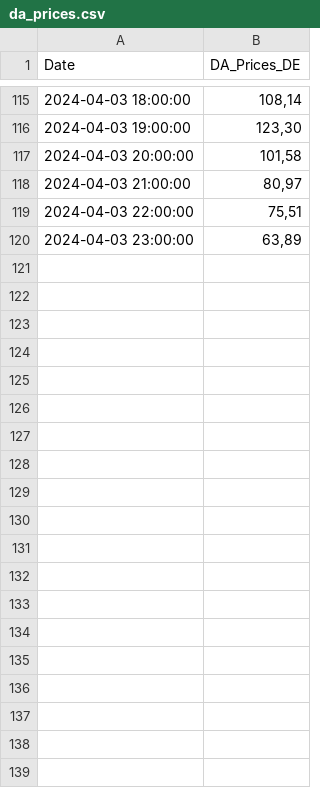
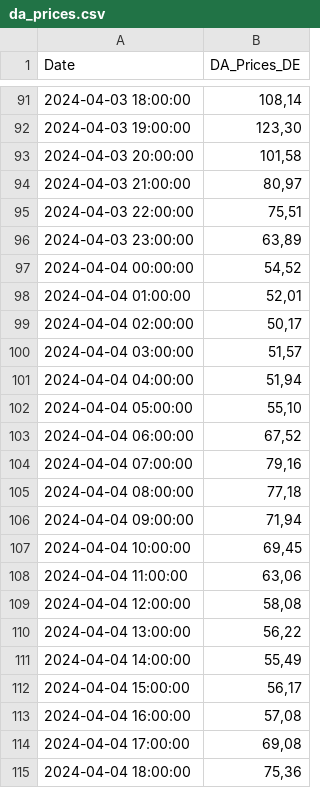
Before and after one commit to Economics-SP-V/BDEW-Showroom, a CSV file: da_prices.csv, drawn as a sheet; only a part is shown, gaps mark what is left out; the diff covers the shown part only.

```diff
--- a/da_prices.csv
+++ b/da_prices.csv
@@ -120 +96,20 @@ Date,DA_Prices_DE
 2024-04-03 23:00:00,"63,89"
+2024-04-04 00:00:00,"54,52"
+2024-04-04 01:00:00,"52,01"
+2024-04-04 02:00:00,"50,17"
+2024-04-04 03:00:00,"51,57"
+2024-04-04 04:00:00,"51,94"
+2024-04-04 05:00:00,"55,10"
+2024-04-04 06:00:00,"67,52"
+2024-04-04 07:00:00,"79,16"
+2024-04-04 08:00:00,"77,18"
+2024-04-04 09:00:00,"71,94"
+2024-04-04 10:00:00,"69,45"
+2024-04-04 11:00:00,"63,06"
+2024-04-04 12:00:00,"58,08"
+2024-04-04 13:00:00,"56,22"
+2024-04-04 14:00:00,"55,49"
+2024-04-04 15:00:00,"56,17"
+2024-04-04 16:00:00,"57,08"
+2024-04-04 17:00:00,"69,08"
+2024-04-04 18:00:00,"75,36"
```
Also changed, not shown: 53 added rows and 24 removed rows elsewhere in this file, lng_prices.csv.
